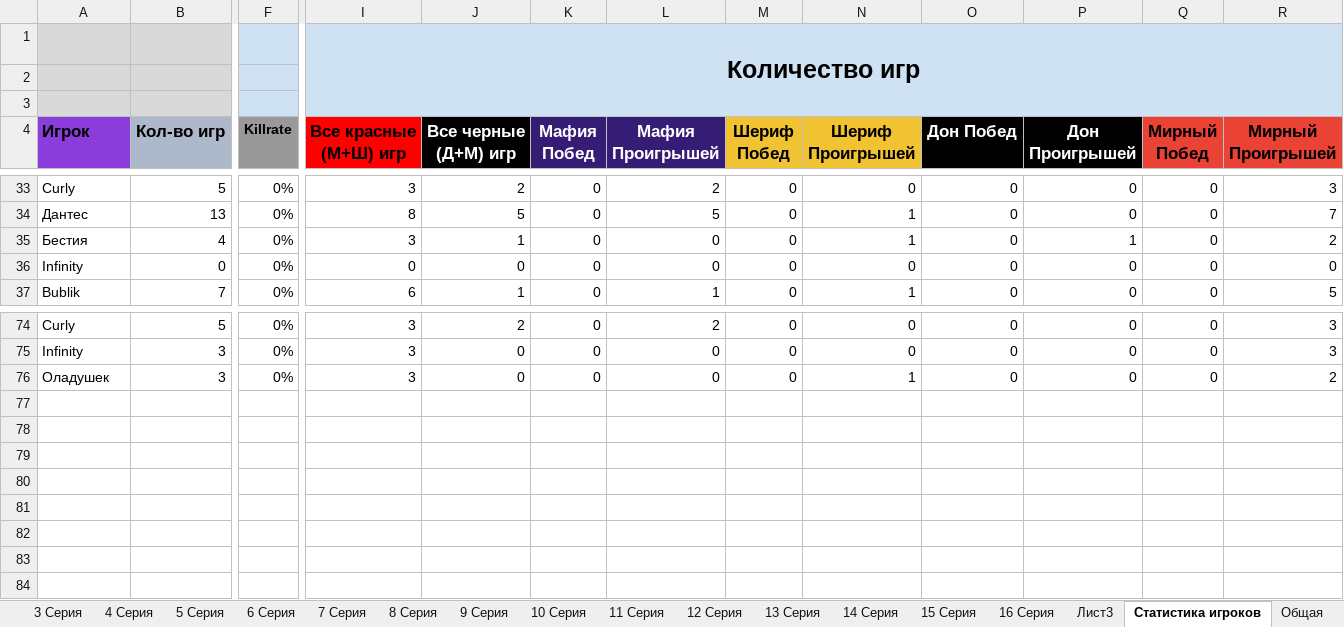
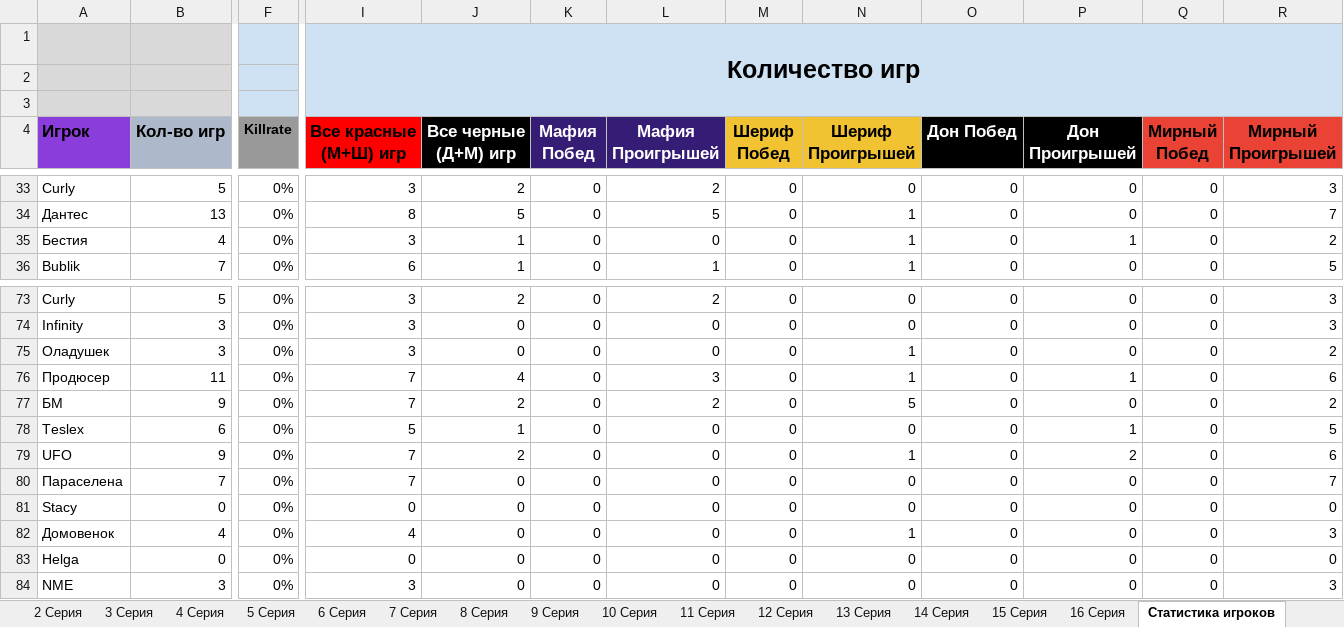
Before and after one commit to AAKlimkov/statistic, an Excel workbook: 5_2.xlsx, sheet Статистика игроков, drawn as a sheet; only a part is shown, gaps mark what is left out; values as stored, in another font and other column widths than the file's, no borders; removed rows and columns are numbered as before the commit, all else as after; rows hold the shown columns only; the diff covers the shown part only; the diff names each change by its address in the sheet, - before the commit and + after, or states it on an @@ line.

```diff
--- a/5_2.xlsx (sheet Статистика игроков)
+++ b/5_2.xlsx (sheet Статистика игроков)
@@ sheet tab hidden: Лист3 @@
-row 36: Infinity | 0 | 0% | 0 | 0 | 0 | 0 | 0 | 0 | 0 | 0 | 0 | 0
+row 76: Продюсер | 11 | 0% | 7 | 4 | 0 | 3 | 0 | 1 | 0 | 1 | 0 | 6
+row 77: БМ | 9 | 0% | 7 | 2 | 0 | 2 | 0 | 5 | 0 | 0 | 0 | 2
+row 78: Teslex | 6 | 0% | 5 | 1 | 0 | 0 | 0 | 0 | 0 | 1 | 0 | 5
+row 79: UFO | 9 | 0% | 7 | 2 | 0 | 0 | 0 | 1 | 0 | 2 | 0 | 6
+row 80: Параселена | 7 | 0% | 7 | 0 | 0 | 0 | 0 | 0 | 0 | 0 | 0 | 7
+row 81: Stacy | 0 | 0% | 0 | 0 | 0 | 0 | 0 | 0 | 0 | 0 | 0 | 0
+row 82: Домовенок | 4 | 0% | 4 | 0 | 0 | 0 | 0 | 1 | 0 | 0 | 0 | 3
+row 83: Helga | 0 | 0% | 0 | 0 | 0 | 0 | 0 | 0 | 0 | 0 | 0 | 0
+row 84: NME | 3 | 0% | 3 | 0 | 0 | 0 | 0 | 0 | 0 | 0 | 0 | 3
```
Also changed, not shown: 32 edited cells elsewhere in this sheet, sheet 15 Серия, sheet 16 Серия, sheet Состав Полуфиналов, sheet Список участников, sheet 2 Серия, sheet 3 Серия, 1 more sheet, other sheet tabs, formulas that keep their value, charts or pictures, 4 other files.
